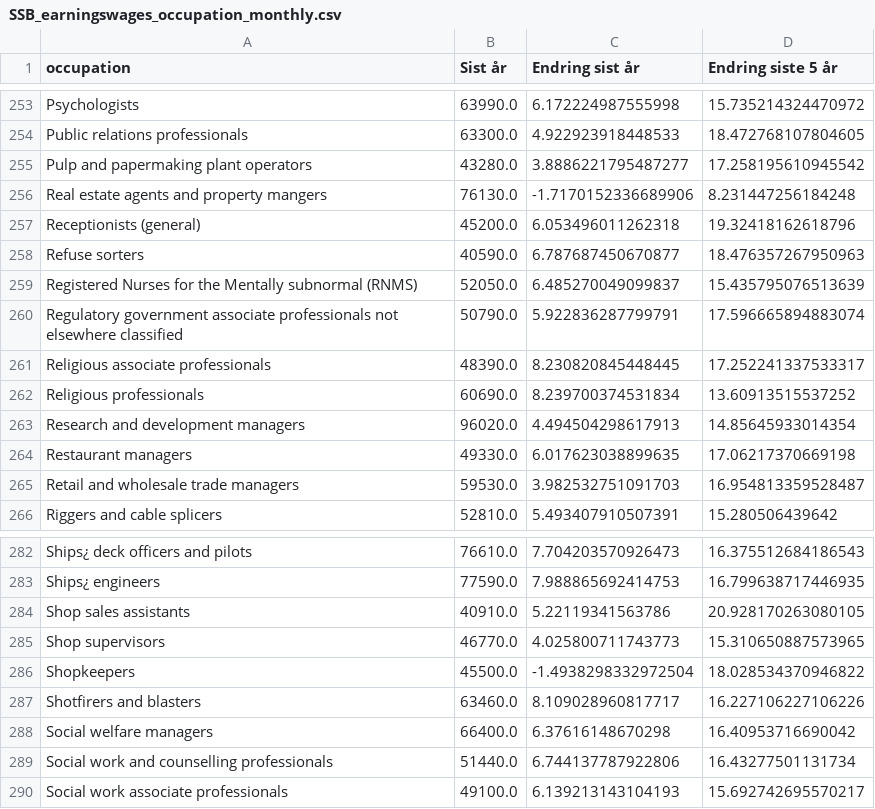
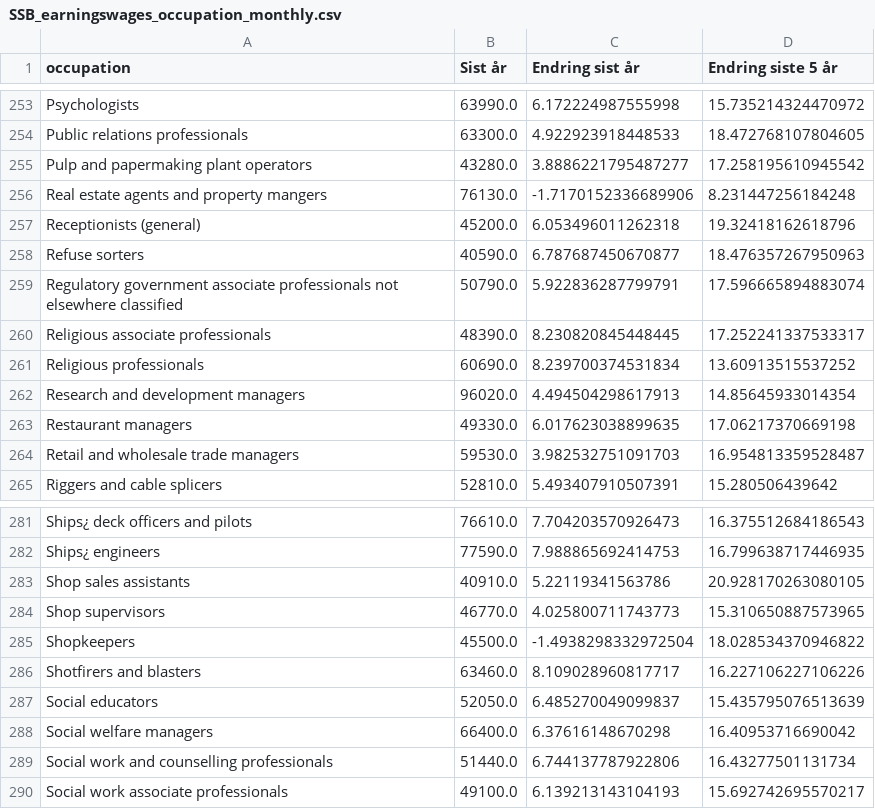
Before and after one commit to Qery-Data/NLM-Datatracker, a CSV file: data_EN/SSB_earningswages_occupation_monthly.csv, drawn as a sheet; only a part is shown, gaps mark what is left out.

Commit message:
Latest data: 2025-01-20-06-14-33

```diff
--- a/data_EN/SSB_earningswages_occupation_monthly.csv
+++ b/data_EN/SSB_earningswages_occupation_monthly.csv
@@ -258,3 +258,2 @@ Receptionists (general),45200.0,6.053496011262318,19.32418162618796
 Refuse sorters,40590.0,6.787687450670877,18.476357267950963
-Registered Nurses for the Mentally subnormal (RNMS),52050.0,6.485270049099837,15.435795076513639
 Regulatory government associate professionals not elsewhere classified,50790.0,5.922836287799791,17.596665894883074
@@ -287,2 +286,3 @@ Shopkeepers,45500.0,-1.4938298332972504,18.028534370946822
 Shotfirers and blasters,63460.0,8.109028960817717,16.227106227106226
+Social educators,52050.0,6.485270049099837,15.435795076513639
 Social welfare managers,66400.0,6.37616148670298,16.40953716690042
```
Also changed, not shown: data_EN/SSB_earningswages_occupation_monthly_average_median.csv, data_EN/SSB_earningswages_occupation_sector.csv, 1 other file.
